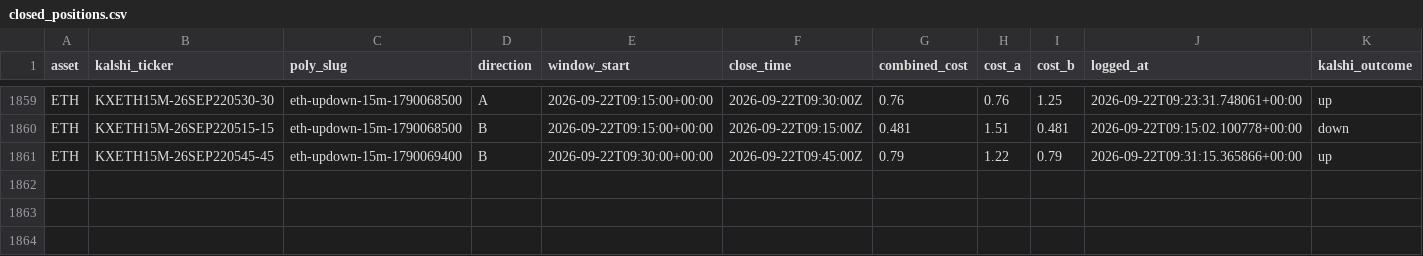
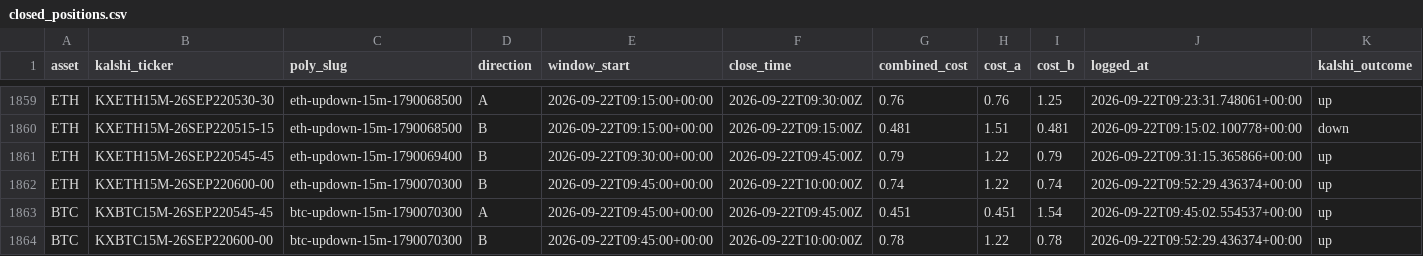
Before and after one commit to Prinxe-crypto/reference-gap-bot-v2, a CSV file: closed_positions.csv, drawn as a sheet; only a part is shown, gaps mark what is left out; rows hold the shown columns only; the diff names each change by its address in the sheet, - before the commit and + after, or states it on an @@ line.

```diff
--- a/closed_positions.csv
+++ b/closed_positions.csv
+row 1862: ETH | KXETH15M-26SEP220600-00 | eth-updown-15m-1790070300 | B | 2026-09-22T09:45:00+00:00 | 2026-09-22T10:00:00Z | 0.74 | 1.22 | 0.74 | 2026-09-22T09:52:29.436374+00:00 | up
+row 1863: BTC | KXBTC15M-26SEP220545-45 | btc-updown-15m-1790070300 | A | 2026-09-22T09:45:00+00:00 | 2026-09-22T09:45:00Z | 0.451 | 0.451 | 1.54 | 2026-09-22T09:45:02.554537+00:00 | up
+row 1864: BTC | KXBTC15M-26SEP220600-00 | btc-updown-15m-1790070300 | B | 2026-09-22T09:45:00+00:00 | 2026-09-22T10:00:00Z | 0.78 | 1.22 | 0.78 | 2026-09-22T09:52:29.436374+00:00 | up
```
